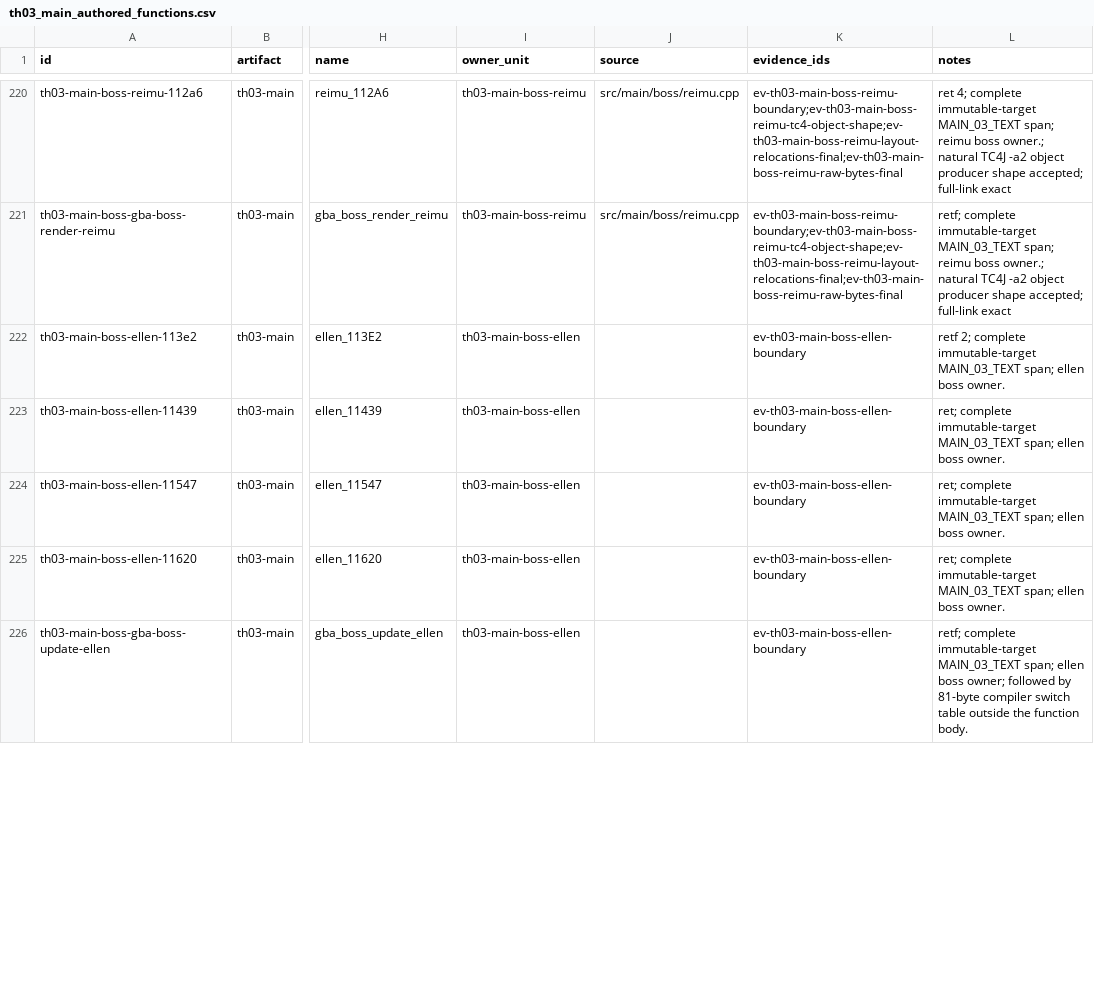
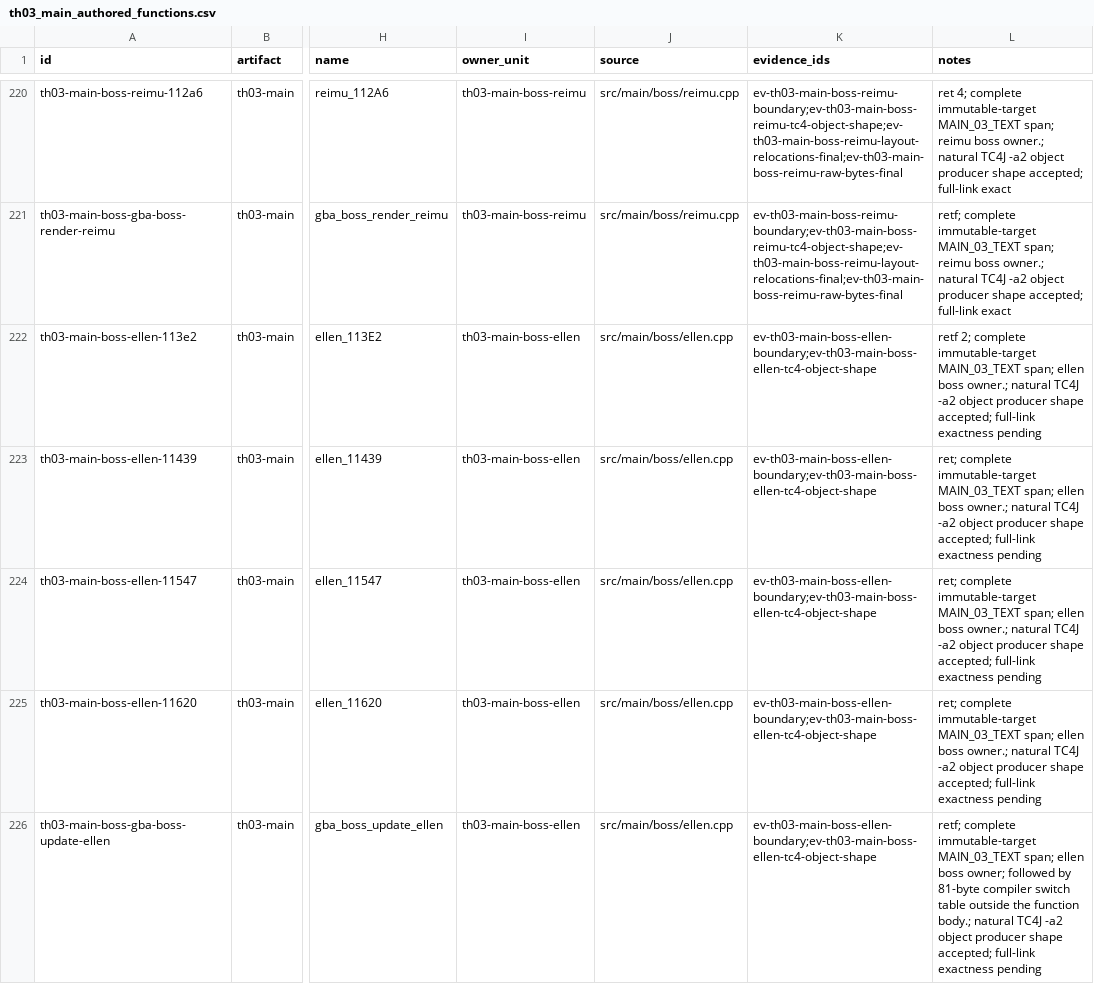
Before and after one commit to N0zoM1z0/th03, a CSV file: config/th03_main_authored_functions.csv, drawn as a sheet; only a part is shown, gaps mark what is left out; the diff covers the shown part only; the diff names each change by its address in the sheet, - before the commit and + after, or states it on an @@ line.

```diff
--- a/config/th03_main_authored_functions.csv
+++ b/config/th03_main_authored_functions.csv
-J222:J226 (source): (empty)
+J222:J226 (source): src/main/boss/ellen.cpp
-K222:K226 (evidence_ids): ev-th03-main-boss-ellen-boundary
+K222:K226 (evidence_ids): ev-th03-main-boss-ellen-boundary;ev-th03-main-boss-ellen-tc4-object-shape
-L222 (notes): …ellen boss owner.
+L222 (notes): …ellen boss owner.; natural TC4J -a2 object producer shape accepted; full-link exactness pending
-L223:L225 (notes): …ellen boss owner.
+L223:L225 (notes): …ellen boss owner.; natural TC4J -a2 object producer shape accepted; full-link exactness pending
-L226 (notes): …the function body.
+L226 (notes): …the function body.; natural TC4J -a2 object producer shape accepted; full-link exactness pending
```
Also changed, not shown: 12 edited cells elsewhere in this file, config/knowledge.csv, config/th03_function_boundaries.csv, 5 other files.
